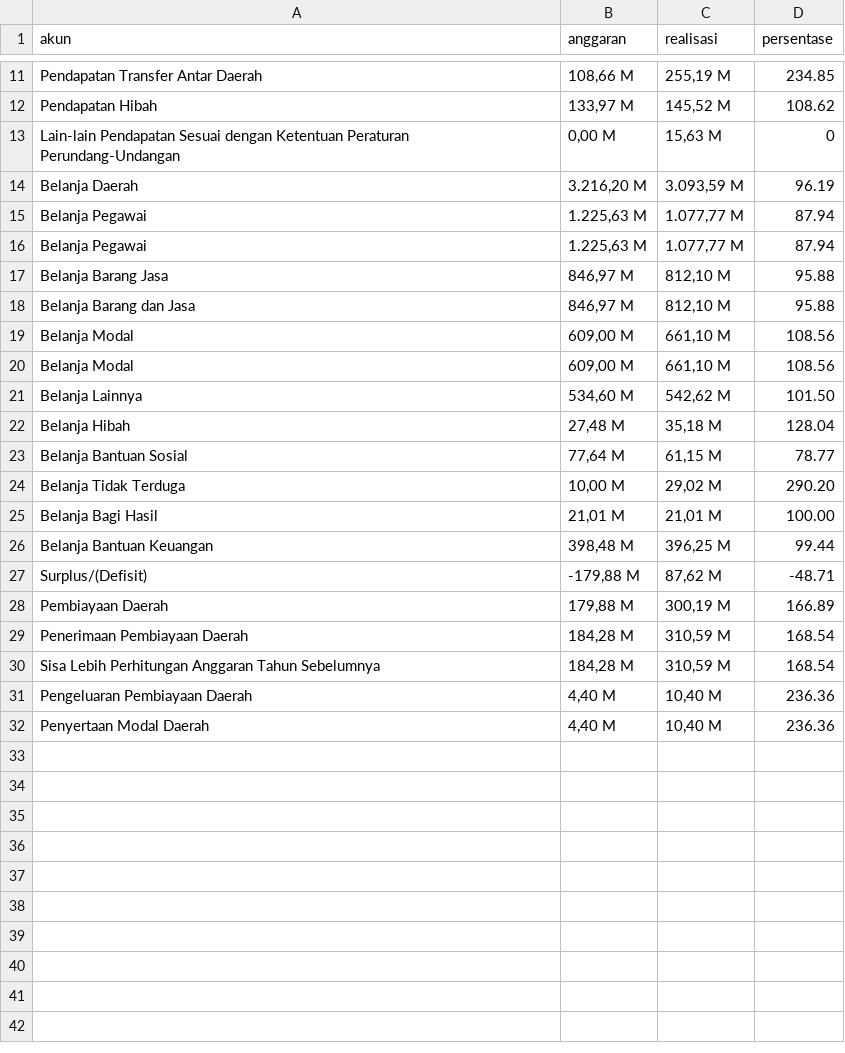
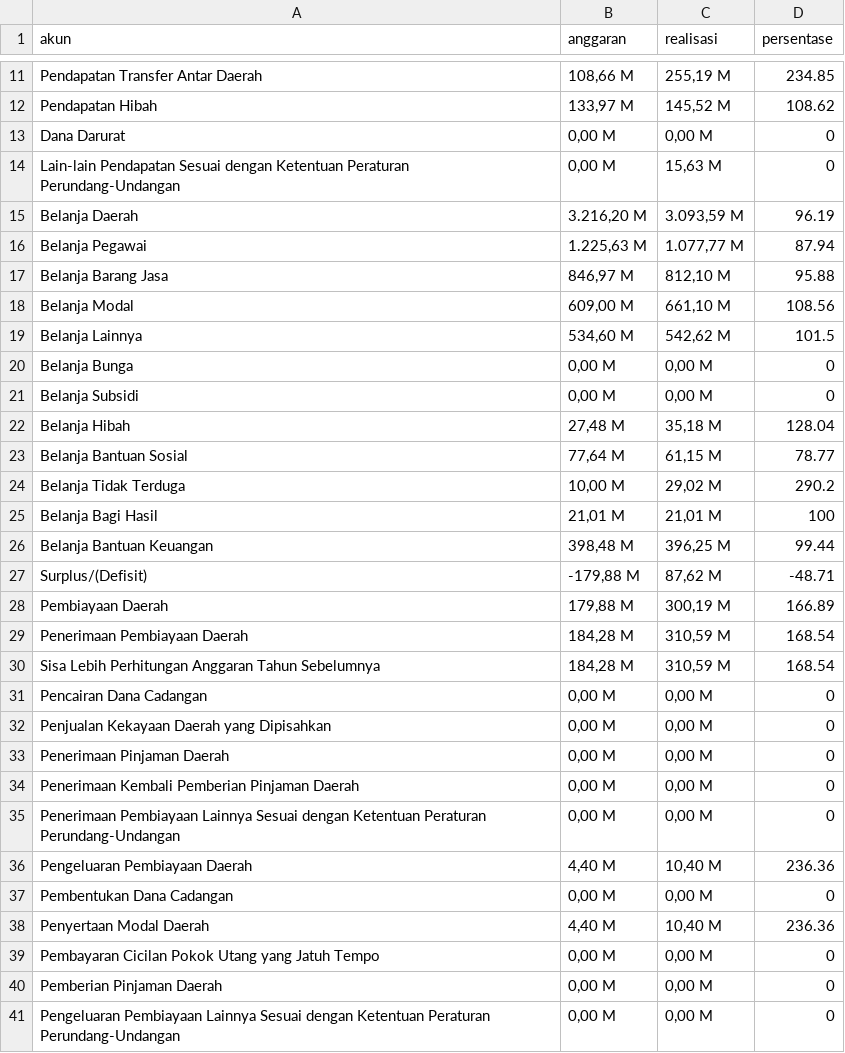
Before and after one commit to hilmanpr21/CASA0006_DSSS_fiscal-decentralization, a CSV file: apbd_2021/Banyuwangi.csv, drawn as a sheet; only a part is shown, gaps mark what is left out; removed rows and columns are numbered as before the commit, all else as after; the diff names each change by its address in the sheet, - before the commit and + after, or states it on an @@ line.

Commit message:
revise dataset

```diff
--- a/apbd_2021/Banyuwangi.csv
+++ b/apbd_2021/Banyuwangi.csv
+row 13: Dana Darurat | 0,00 M | 0,00 M | 0
-row 16: Belanja Pegawai | 1.225,63 M | 1.077,77 M | 87.94
-row 18: Belanja Barang dan Jasa | 846,97 M | 812,10 M | 95.88
-row 20: Belanja Modal | 609,00 M | 661,10 M | 108.56
-D19 (persentase): 101.50
+D19 (persentase): 101.5
+row 20: Belanja Bunga | 0,00 M | 0,00 M | 0
+row 21: Belanja Subsidi | 0,00 M | 0,00 M | 0
-D24 (persentase): 290.20
+D24 (persentase): 290.2
-D25 (persentase): 100.00
+D25 (persentase): 100
+row 31: Pencairan Dana Cadangan | 0,00 M | 0,00 M | 0
+row 32: Penjualan Kekayaan Daerah yang Dipisahkan | 0,00 M | 0,00 M | 0
+row 33: Penerimaan Pinjaman Daerah | 0,00 M | 0,00 M | 0
+row 34: Penerimaan Kembali Pemberian Pinjaman Daerah | 0,00 M | 0,00 M | 0
+row 35: Penerimaan Pembiayaan Lainnya Sesuai dengan Ketentuan Peraturan Perundang-Undangan | 0,00 M | 0,00 M | 0
+row 37: Pembentukan Dana Cadangan | 0,00 M | 0,00 M | 0
+row 39: Pembayaran Cicilan Pokok Utang yang Jatuh Tempo | 0,00 M | 0,00 M | 0
+row 40: Pemberian Pinjaman Daerah | 0,00 M | 0,00 M | 0
+row 41: Pengeluaran Pembiayaan Lainnya Sesuai dengan Ketentuan Peraturan Perundang-Undangan | 0,00 M | 0,00 M | 0
```
Also changed, not shown: apbd_2021/Bangkalan.csv.
